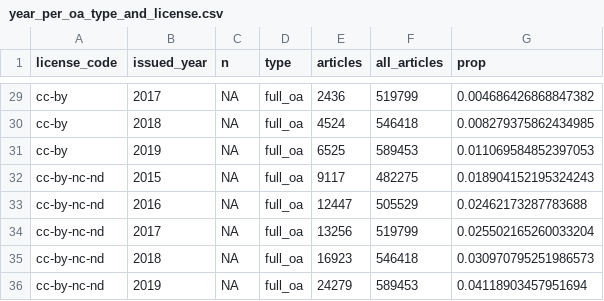
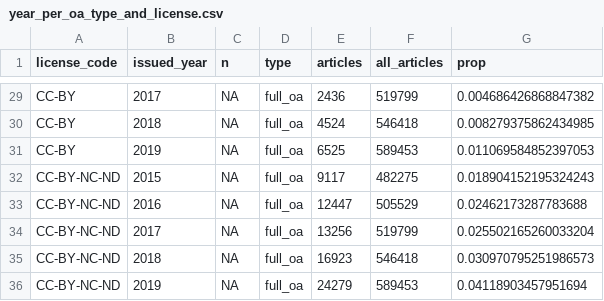
Before and after one commit to njahn82/elsevier_hybrid_invoicing, a CSV file: data/year_per_oa_type_and_license.csv, drawn as a sheet; only a part is shown, gaps mark what is left out; the diff covers the shown part only; the diff names each change by its address in the sheet, - before the commit and + after, or states it on an @@ line.

```diff
--- a/data/year_per_oa_type_and_license.csv
+++ b/data/year_per_oa_type_and_license.csv
-A29:A31 (license_code): cc-by
+A29:A31 (license_code): CC-BY
-A32:A36 (license_code): cc-by-nc-nd
+A32:A36 (license_code): CC-BY-NC-ND
```
Also changed, not shown: 27 edited cells elsewhere in this file, data/x_journals_volume.csv, 13 other files.
